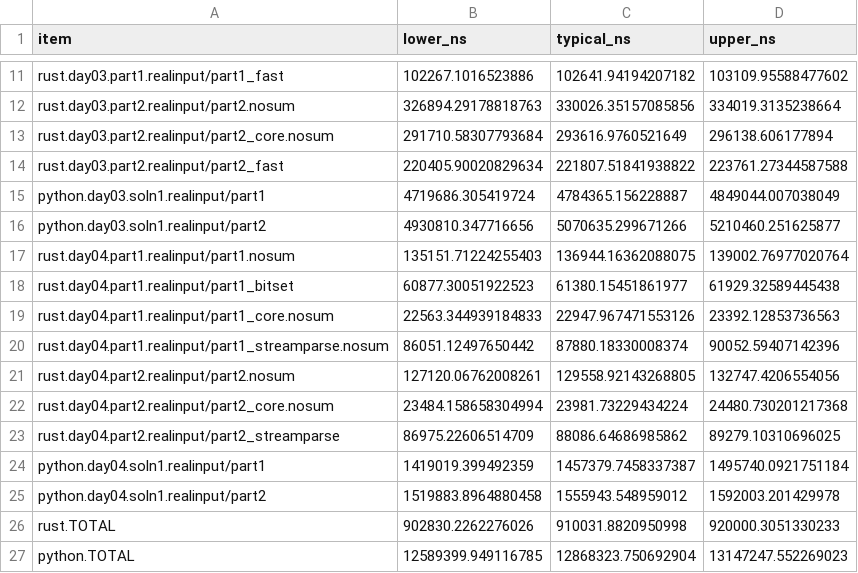
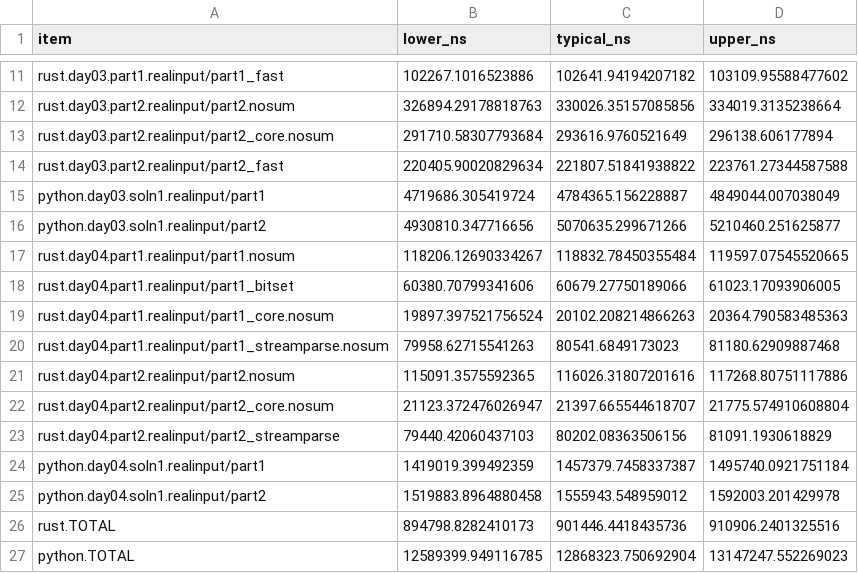
Before and after one commit to ankitson/aoc, a CSV file: 2023/bench.csv, drawn as a sheet; only a part is shown, gaps mark what is left out.

Commit message:
2023-day04: move bench groups into single fns

```diff
--- a/2023/bench.csv
+++ b/2023/bench.csv
@@ -16,12 +16,12 @@ python.day03.soln1.realinput/part1,4719686.305419724,4784365.156228887,4849044.0
 python.day03.soln1.realinput/part2,4930810.347716656,5070635.299671266,5210460.251625877
-rust.day04.part1.realinput/part1.nosum,135151.71224255403,136944.16362088075,139002.76977020764
-rust.day04.part1.realinput/part1_bitset,60877.30051922523,61380.15451861977,61929.32589445438
-rust.day04.part1.realinput/part1_core.nosum,22563.344939184833,22947.967471553126,23392.12853736563
-rust.day04.part1.realinput/part1_streamparse.nosum,86051.12497650442,87880.18330008374,90052.59407142396
-rust.day04.part2.realinput/part2.nosum,127120.06762008261,129558.92143268805,132747.4206554056
-rust.day04.part2.realinput/part2_core.nosum,23484.158658304994,23981.73229434224,24480.730201217368
-rust.day04.part2.realinput/part2_streamparse,86975.22606514709,88086.64686985862,89279.10310696025
+rust.day04.part1.realinput/part1.nosum,118206.12690334267,118832.78450355484,119597.07545520665
+rust.day04.part1.realinput/part1_bitset,60380.70799341606,60679.27750189066,61023.17093906005
+rust.day04.part1.realinput/part1_core.nosum,19897.397521756524,20102.208214866263,20364.790583485363
+rust.day04.part1.realinput/part1_streamparse.nosum,79958.62715541263,80541.6849173023,81180.62909887468
+rust.day04.part2.realinput/part2.nosum,115091.3575592365,116026.31807201616,117268.80751117886
+rust.day04.part2.realinput/part2_core.nosum,21123.372476026947,21397.665544618707,21775.574910608804
+rust.day04.part2.realinput/part2_streamparse,79440.42060437103,80202.08363506156,81091.1930618829
 python.day04.soln1.realinput/part1,1419019.399492359,1457379.7458337387,1495740.0921751184
 python.day04.soln1.realinput/part2,1519883.8964880458,1555943.548959012,1592003.201429978
-rust.TOTAL,902830.2262276026,910031.8820950998,920000.3051330233
+rust.TOTAL,894798.8282410173,901446.4418435736,910906.2401325516
 python.TOTAL,12589399.949116785,12868323.750692904,13147247.552269023
```
Also changed, not shown: 4 other files.
